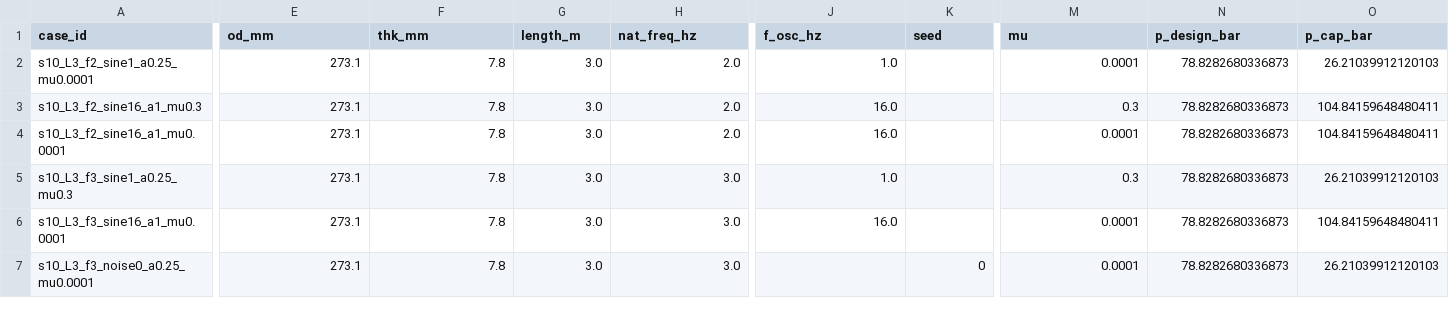
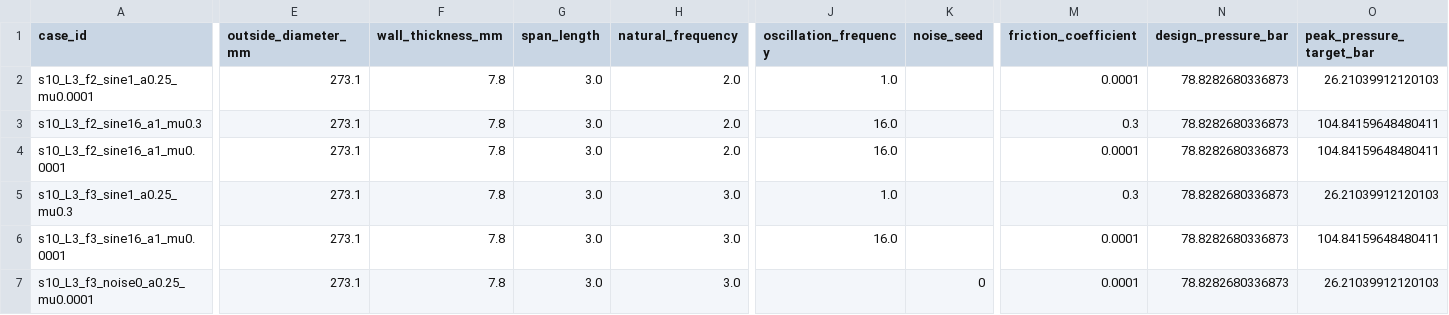
Before and after one commit to max-holt/SDOF_FSI_python_port, a CSV file: docs/sweep/tier1_subset10_ef89cbf.csv, drawn as a sheet; only a part is shown, gaps mark what is left out; the diff covers the shown part only; the diff names each change by its address in the sheet, - before the commit and + after, or states it on an @@ line.

```diff
--- a/docs/sweep/tier1_subset10_ef89cbf.csv
+++ b/docs/sweep/tier1_subset10_ef89cbf.csv
-E1: od_mm
+E1: outside_diameter_mm
-F1: thk_mm
+F1: wall_thickness_mm
-G1: length_m
+G1: span_length
-H1: nat_freq_hz
+H1: natural_frequency
-J1: f_osc_hz
+J1: oscillation_frequency
-K1: seed
+K1: noise_seed
-M1: mu
+M1: friction_coefficient
-N1: p_design_bar
+N1: design_pressure_bar
-O1: p_cap_bar
+O1: peak_pressure_target_bar
```
Also changed, not shown: 46 edited cells elsewhere in this file, 33 other files.
